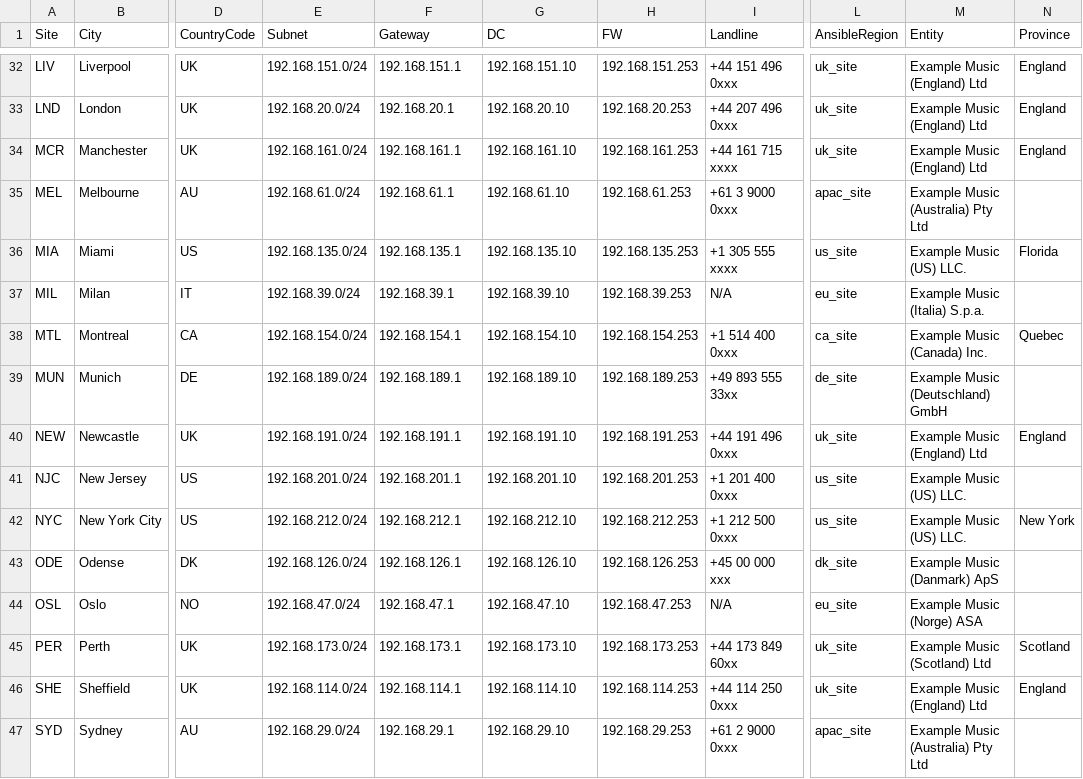
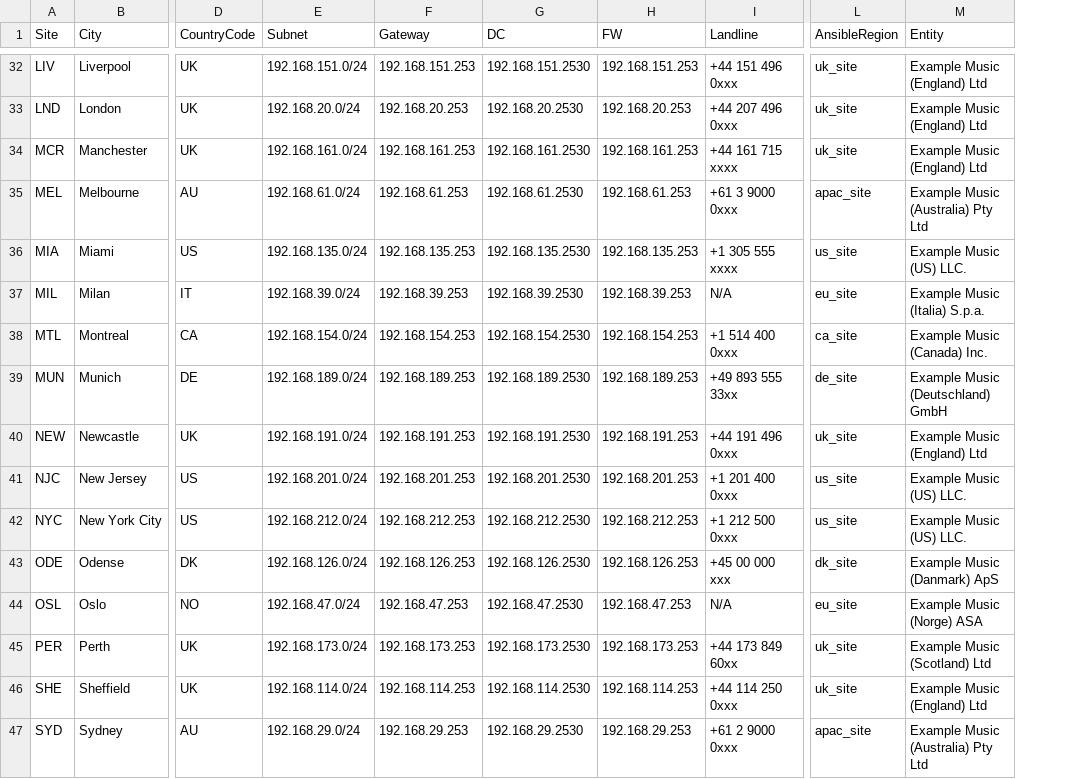
Before and after one commit to knightmare2600/example_music_infra, a CSV file: bootstrap/web/proxmox/sites.csv, drawn as a sheet; only a part is shown, gaps mark what is left out; removed rows and columns are numbered as before the commit, all else as after; the diff covers the shown part only; the diff names each change by its address in the sheet, - before the commit and + after, or states it on an @@ line.

```diff
--- a/bootstrap/web/proxmox/sites.csv
+++ b/bootstrap/web/proxmox/sites.csv
-column N (Province), rows 32-46: England | England | England |  | Florida |  | Quebec |  | England |  | New York |  |  | Scotland | England
-F32 (Gateway): 192.168.151.1
+F32 (Gateway): 192.168.151.253
-G32 (DC): 192.168.151.10
+G32 (DC): 192.168.151.2530
-F33 (Gateway): 192.168.20.1
+F33 (Gateway): 192.168.20.253
-G33 (DC): 192.168.20.10
+G33 (DC): 192.168.20.2530
-F34 (Gateway): 192.168.161.1
+F34 (Gateway): 192.168.161.253
-G34 (DC): 192.168.161.10
+G34 (DC): 192.168.161.2530
-F35 (Gateway): 192.168.61.1
+F35 (Gateway): 192.168.61.253
-G35 (DC): 192.168.61.10
+G35 (DC): 192.168.61.2530
-F36 (Gateway): 192.168.135.1
+F36 (Gateway): 192.168.135.253
-G36 (DC): 192.168.135.10
+G36 (DC): 192.168.135.2530
-F37 (Gateway): 192.168.39.1
+F37 (Gateway): 192.168.39.253
-G37 (DC): 192.168.39.10
+G37 (DC): 192.168.39.2530
-F38 (Gateway): 192.168.154.1
+F38 (Gateway): 192.168.154.253
-G38 (DC): 192.168.154.10
+G38 (DC): 192.168.154.2530
-F39 (Gateway): 192.168.189.1
+F39 (Gateway): 192.168.189.253
-G39 (DC): 192.168.189.10
+G39 (DC): 192.168.189.2530
-F40 (Gateway): 192.168.191.1
+F40 (Gateway): 192.168.191.253
-G40 (DC): 192.168.191.10
+G40 (DC): 192.168.191.2530
-F41 (Gateway): 192.168.201.1
+F41 (Gateway): 192.168.201.253
-G41 (DC): 192.168.201.10
+G41 (DC): 192.168.201.2530
-F42 (Gateway): 192.168.212.1
+F42 (Gateway): 192.168.212.253
-G42 (DC): 192.168.212.10
+G42 (DC): 192.168.212.2530
-F43 (Gateway): 192.168.126.1
+F43 (Gateway): 192.168.126.253
-G43 (DC): 192.168.126.10
+G43 (DC): 192.168.126.2530
-F44 (Gateway): 192.168.47.1
+F44 (Gateway): 192.168.47.253
-G44 (DC): 192.168.47.10
+G44 (DC): 192.168.47.2530
-F45 (Gateway): 192.168.173.1
+F45 (Gateway): 192.168.173.253
-G45 (DC): 192.168.173.10
+G45 (DC): 192.168.173.2530
-F46 (Gateway): 192.168.114.1
+F46 (Gateway): 192.168.114.253
-G46 (DC): 192.168.114.10
+G46 (DC): 192.168.114.2530
-F47 (Gateway): 192.168.29.1
+F47 (Gateway): 192.168.29.253
-G47 (DC): 192.168.29.10
+G47 (DC): 192.168.29.2530
```
Also changed, not shown: 1 added row, 1 removed row and 65 edited cells elsewhere in this file.
